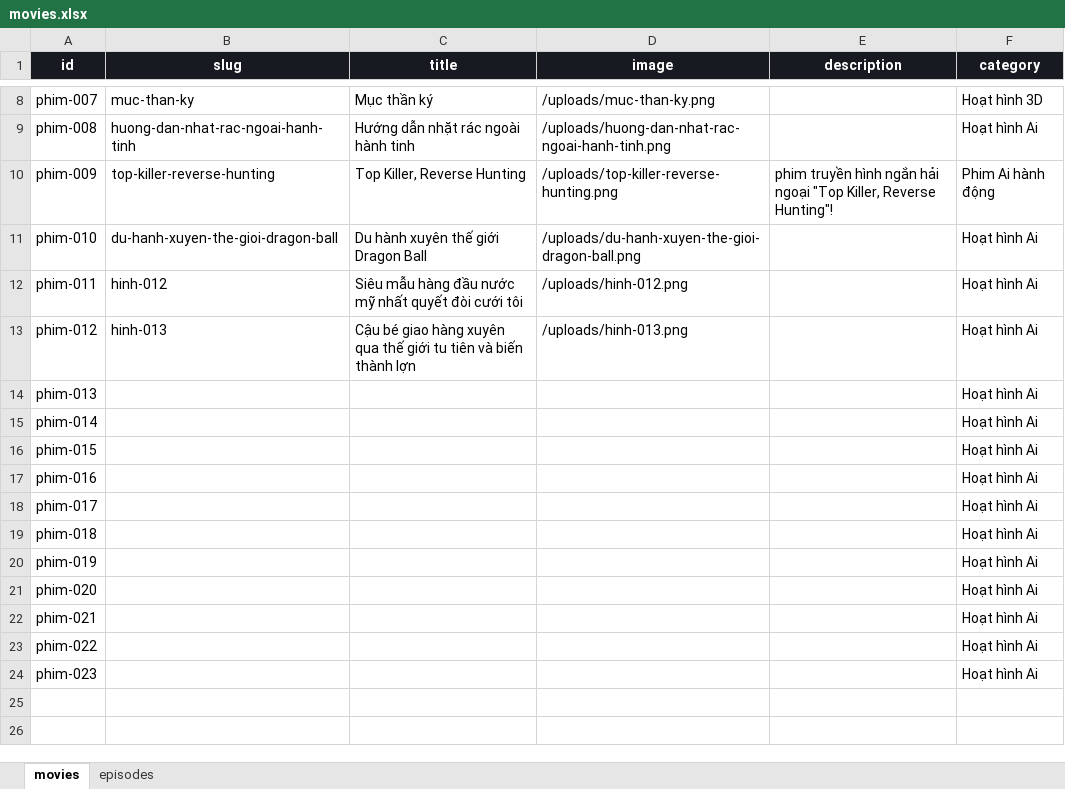
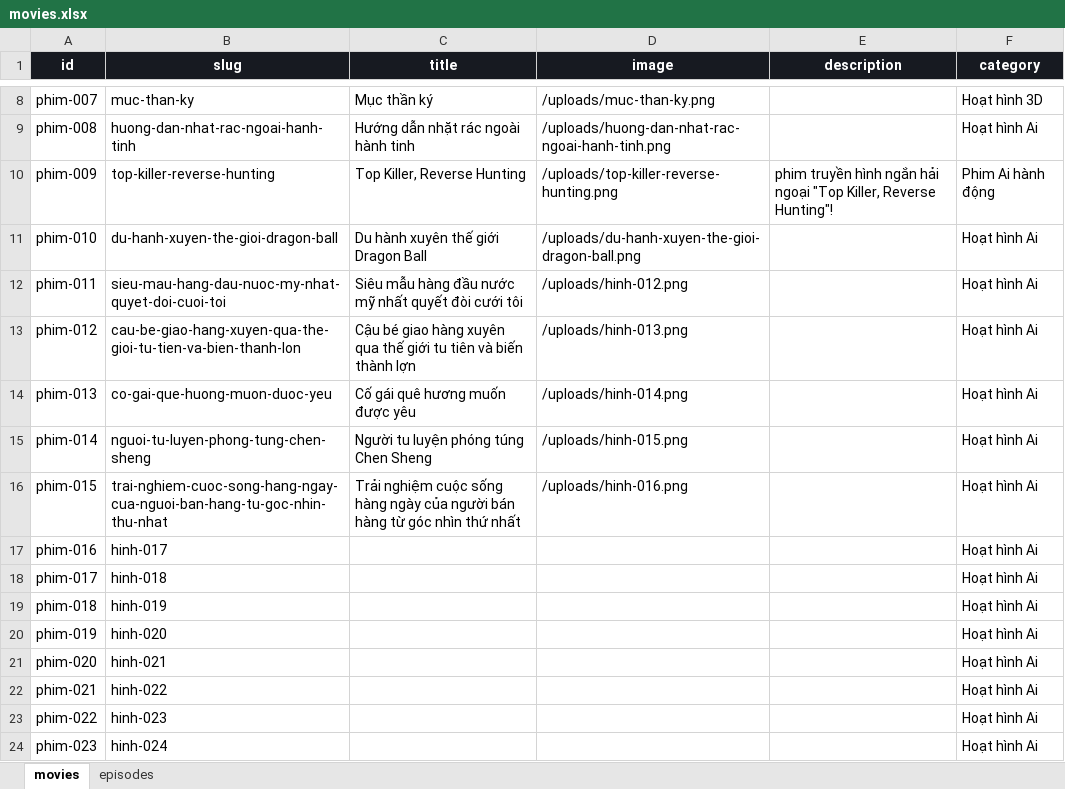
Before and after one commit to dattd101/sku069, an Excel workbook: data/movies.xlsx, sheet movies, drawn as a sheet; only a part is shown, gaps mark what is left out; values as stored, in another font and other column widths than the file's, no borders; table styles not drawn; the diff names each change by its address in the sheet, - before the commit and + after, or states it on an @@ line.

```diff
--- a/data/movies.xlsx (sheet movies)
+++ b/data/movies.xlsx (sheet movies)
-B12 (slug): hinh-012
+B12 (slug): sieu-mau-hang-dau-nuoc-my-nhat-quyet-doi-cuoi-toi
-B13 (slug): hinh-013
+B13 (slug): cau-be-giao-hang-xuyen-qua-the-gioi-tu-tien-va-bien-thanh-lon
-B14 (slug): (empty)
+B14 (slug): co-gai-que-huong-muon-duoc-yeu
-C14 (title): (empty)
+C14 (title): Cố gái quê hương muốn được yêu
-D14 (image): (empty)
+D14 (image): /uploads/hinh-014.png
-B15 (slug): (empty)
+B15 (slug): nguoi-tu-luyen-phong-tung-chen-sheng
-C15 (title): (empty)
+C15 (title): Người tu luyện phóng túng Chen Sheng
-D15 (image): (empty)
+D15 (image): /uploads/hinh-015.png
-B16 (slug): (empty)
+B16 (slug): trai-nghiem-cuoc-song-hang-ngay-cua-nguoi-ban-hang-tu-goc-nhin-thu-nhat
-C16 (title): (empty)
+C16 (title): Trải nghiệm cuộc sống hàng ngày của người bán hàng từ góc nhìn thứ nhất
-D16 (image): (empty)
+D16 (image): /uploads/hinh-016.png
-B17 (slug): (empty)
+B17 (slug): hinh-017
-B18 (slug): (empty)
+B18 (slug): hinh-018
-B19 (slug): (empty)
+B19 (slug): hinh-019
-B20 (slug): (empty)
+B20 (slug): hinh-020
-B21 (slug): (empty)
+B21 (slug): hinh-021
-B22 (slug): (empty)
+B22 (slug): hinh-022
-B23 (slug): (empty)
+B23 (slug): hinh-023
-B24 (slug): (empty)
+B24 (slug): hinh-024
```
Also changed, not shown: sheet episodes, 2 other files.
